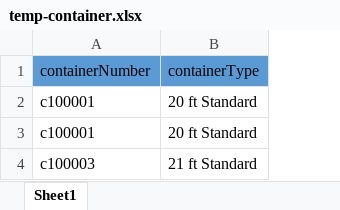
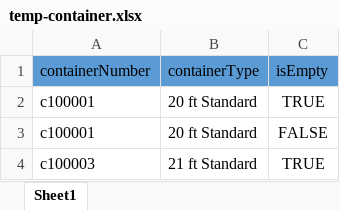
Before and after one commit to Dharmil2002/WebX-Visibility, an Excel workbook: src/assets/Download/temp-container.xlsx, sheet Sheet1, drawn as a sheet; values as stored, in another font and other column widths than the file's, no borders; the diff names each change by its address in the sheet, - before the commit and + after, or states it on an @@ line.

```diff
--- a/src/assets/Download/temp-container.xlsx (sheet Sheet1)
+++ b/src/assets/Download/temp-container.xlsx (sheet Sheet1)
+column C (isEmpty), rows 2-4: TRUE | FALSE | TRUE
```
Also changed, not shown: 9 other files.
